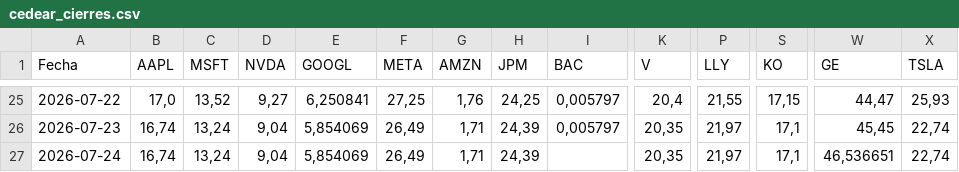
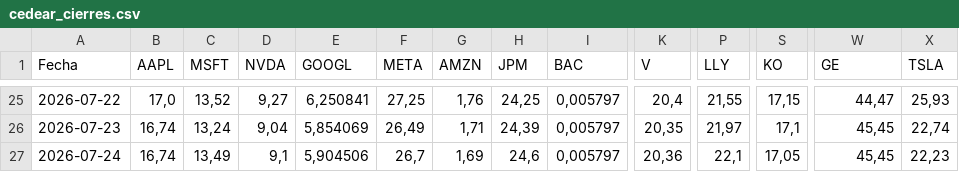
Before and after one commit to Brunogatti79/inversiones-bursatiles, a CSV file: data/cedear_cierres.csv, drawn as a sheet; only a part is shown, gaps mark what is left out; the diff names each change by its address in the sheet, - before the commit and + after, or states it on an @@ line.

Commit message:
auto: cedear_cierres 2026-07-24 10:32

```diff
--- a/data/cedear_cierres.csv
+++ b/data/cedear_cierres.csv
-C27 (MSFT): 13,24
+C27 (MSFT): 13,49
-D27 (NVDA): 9,04
+D27 (NVDA): 9,1
-E27 (GOOGL): 5,854069
+E27 (GOOGL): 5,904506
-F27 (META): 26,49
+F27 (META): 26,7
-G27 (AMZN): 1,71
+G27 (AMZN): 1,69
-H27 (JPM): 24,39
+H27 (JPM): 24,6
-I27 (BAC): (empty)
+I27 (BAC): 0,005797
-K27 (V): 20,35
+K27 (V): 20,36
-P27 (LLY): 21,97
+P27 (LLY): 22,1
-S27 (KO): 17,1
+S27 (KO): 17,05
-W27 (GE): 46,536651
+W27 (GE): 45,45
-X27 (TSLA): 22,74
+X27 (TSLA): 22,23
```
